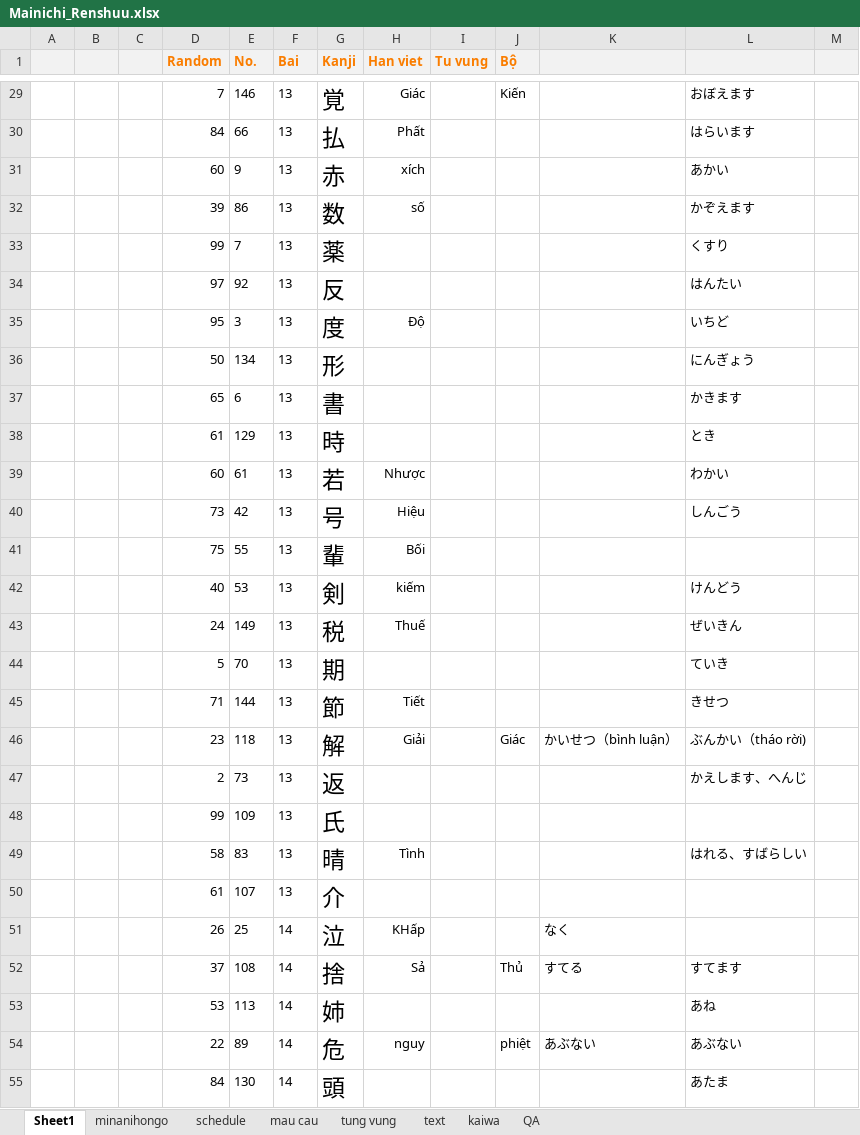
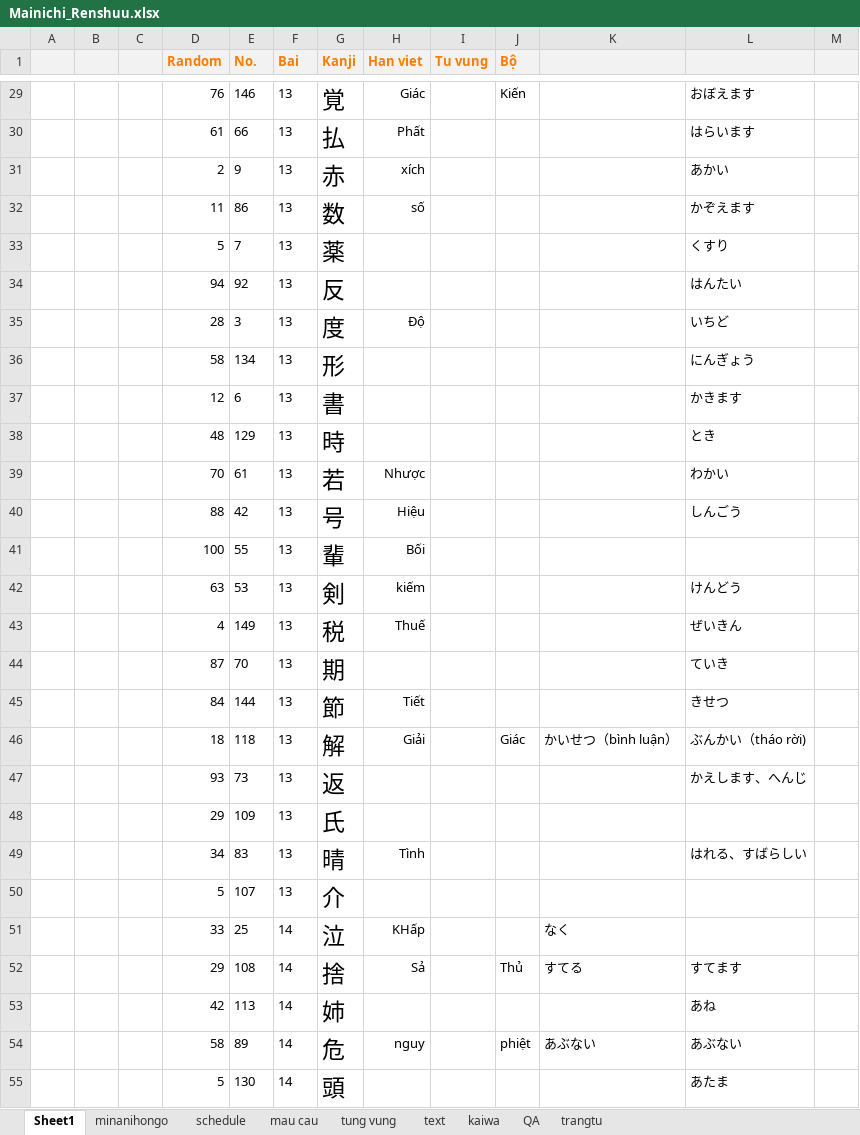
Before and after one commit to mrMgt/NihonGo, an Excel workbook: Mainichi_Renshuu.xlsx, sheet Sheet1, drawn as a sheet; only a part is shown, gaps mark what is left out; values as stored, in another font and other column widths than the file's, no borders; the diff covers the shown part only; the diff names each change by its address in the sheet, - before the commit and + after, or states it on an @@ line.

Commit message:
update trang tu

```diff
--- a/Mainichi_Renshuu.xlsx (sheet Sheet1)
+++ b/Mainichi_Renshuu.xlsx (sheet Sheet1)
+sheet tab: trangtu
-D29 (Random): 7
+D29 (Random): 76
-D30 (Random): 84
+D30 (Random): 61
-D31 (Random): 60
+D31 (Random): 2
-D32 (Random): 39
+D32 (Random): 11
-D33 (Random): 99
+D33 (Random): 5
-D34 (Random): 97
+D34 (Random): 94
-D35 (Random): 95
+D35 (Random): 28
-D36 (Random): 50
+D36 (Random): 58
-D37 (Random): 65
+D37 (Random): 12
-D38 (Random): 61
+D38 (Random): 48
-D39 (Random): 60
+D39 (Random): 70
-D40 (Random): 73
+D40 (Random): 88
-D41 (Random): 75
+D41 (Random): 100
-D42 (Random): 40
+D42 (Random): 63
-D43 (Random): 24
+D43 (Random): 4
-D44 (Random): 5
+D44 (Random): 87
-D45 (Random): 71
+D45 (Random): 84
-D46 (Random): 23
+D46 (Random): 18
-D47 (Random): 2
+D47 (Random): 93
-D48 (Random): 99
+D48 (Random): 29
-D49 (Random): 58
+D49 (Random): 34
-D50 (Random): 61
+D50 (Random): 5
-D51 (Random): 26
+D51 (Random): 33
-D52 (Random): 37
+D52 (Random): 29
-D53 (Random): 53
+D53 (Random): 42
-D54 (Random): 22
+D54 (Random): 58
-D55 (Random): 84
+D55 (Random): 5
```
Also changed, not shown: 183 edited cells elsewhere in this sheet, sheet tung vung, sheet minanihongo, hidden cells.
